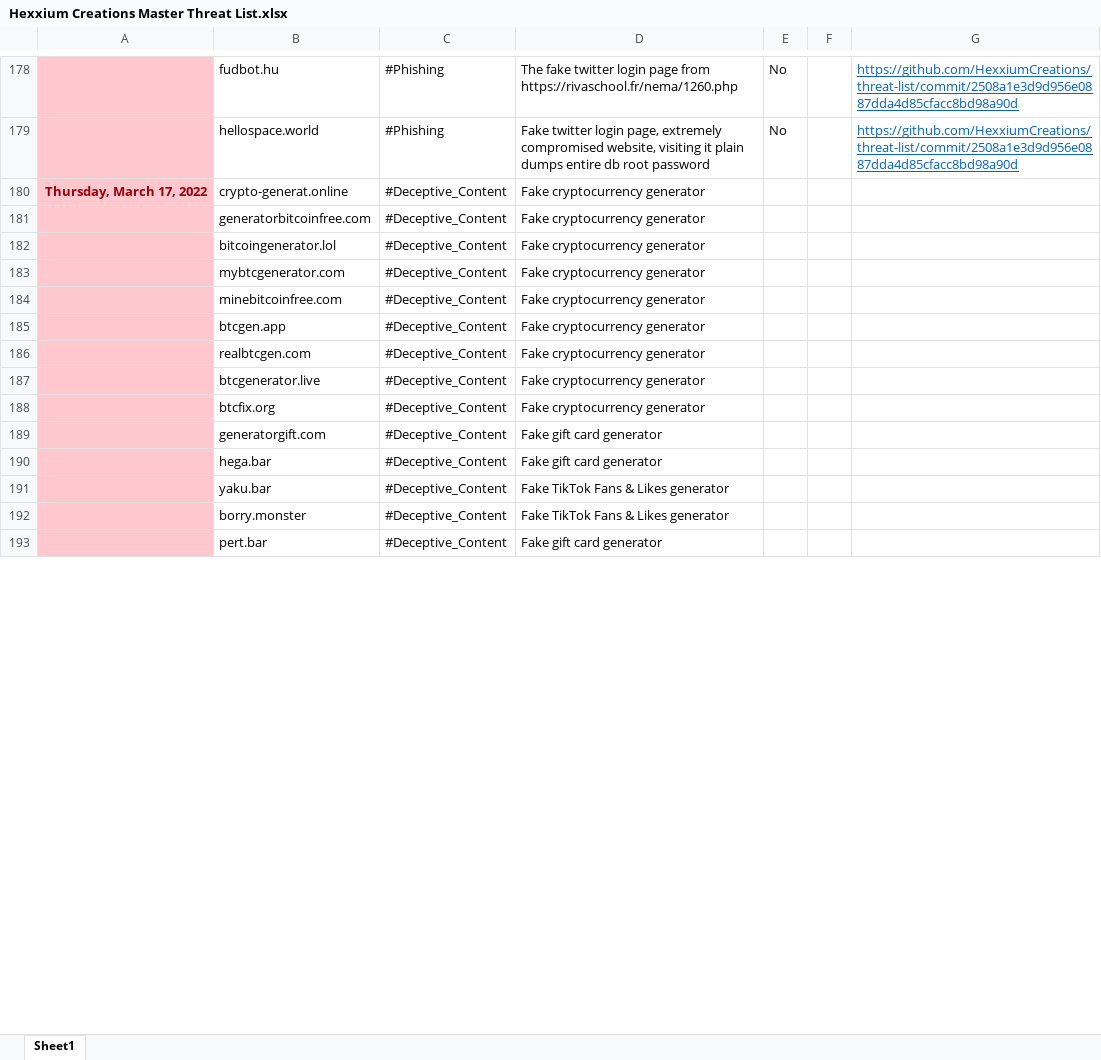
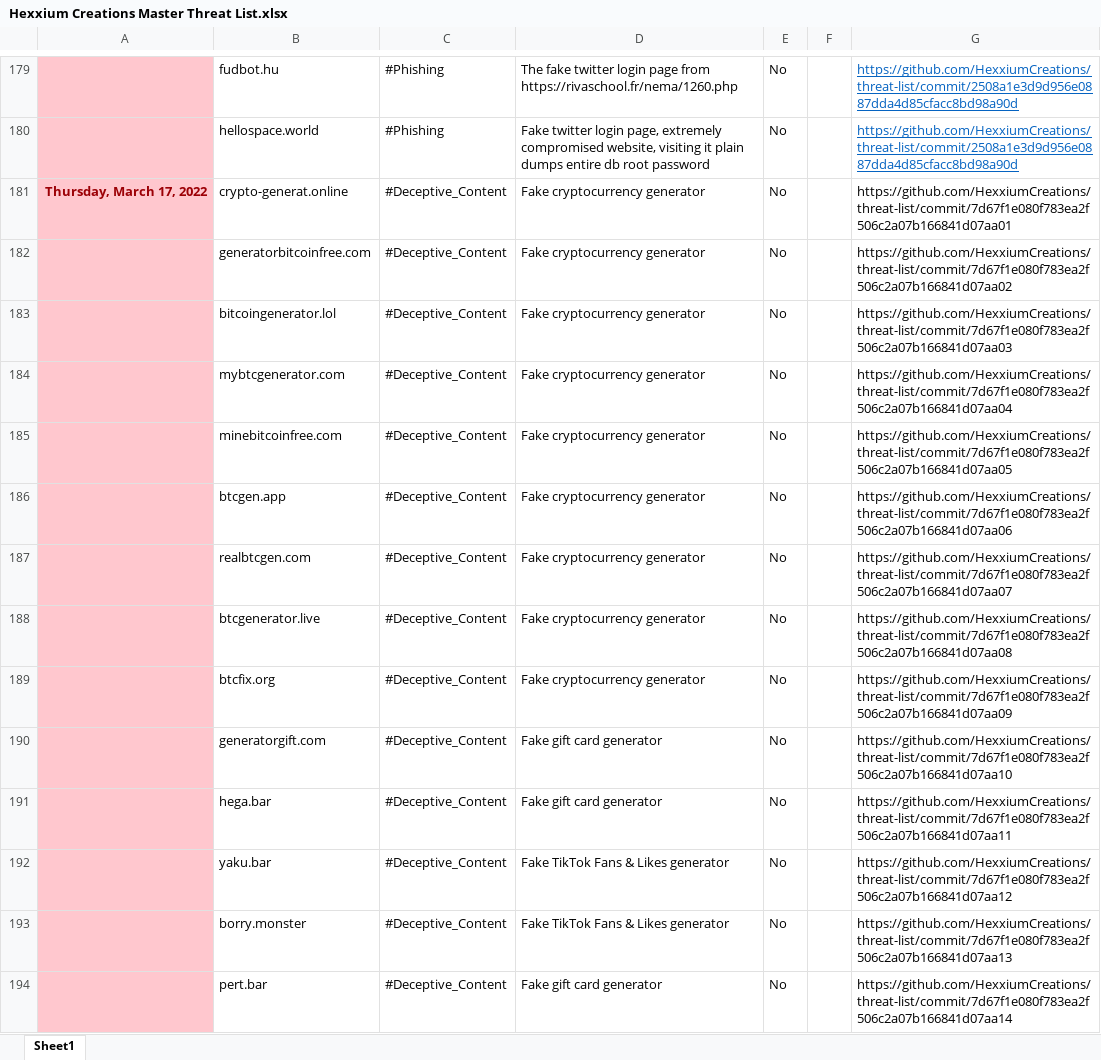
Before and after one commit to HexxiumCreations/threat-list, an Excel workbook: Hexxium Creations Master Threat List.xlsx, sheet Sheet1, drawn as a sheet; only a part is shown, gaps mark what is left out; values as stored, in another font and other column widths than the file's, no borders; addresses are those after the commit; the diff covers the shown part only; the diff names each change by its address in the sheet, - before the commit and + after, or states it on an @@ line.

Commit message:
Update 3/18/2022
Updates Threat Tracking Document

```diff
--- a/Hexxium Creations Master Threat List.xlsx (sheet Sheet1)
+++ b/Hexxium Creations Master Threat List.xlsx (sheet Sheet1)
-E181:E194: (empty)
+E181:E194: No
-G181: (empty)
+G181: https://github.com/HexxiumCreations/threat-list/commit/7d67f1e080f783ea2f506c2a07b166841d07aa01
-G182: (empty)
+G182: https://github.com/HexxiumCreations/threat-list/commit/7d67f1e080f783ea2f506c2a07b166841d07aa02
-G183: (empty)
+G183: https://github.com/HexxiumCreations/threat-list/commit/7d67f1e080f783ea2f506c2a07b166841d07aa03
-G184: (empty)
+G184: https://github.com/HexxiumCreations/threat-list/commit/7d67f1e080f783ea2f506c2a07b166841d07aa04
-G185: (empty)
+G185: https://github.com/HexxiumCreations/threat-list/commit/7d67f1e080f783ea2f506c2a07b166841d07aa05
-G186: (empty)
+G186: https://github.com/HexxiumCreations/threat-list/commit/7d67f1e080f783ea2f506c2a07b166841d07aa06
-G187: (empty)
+G187: https://github.com/HexxiumCreations/threat-list/commit/7d67f1e080f783ea2f506c2a07b166841d07aa07
-G188: (empty)
+G188: https://github.com/HexxiumCreations/threat-list/commit/7d67f1e080f783ea2f506c2a07b166841d07aa08
-G189: (empty)
+G189: https://github.com/HexxiumCreations/threat-list/commit/7d67f1e080f783ea2f506c2a07b166841d07aa09
-G190: (empty)
+G190: https://github.com/HexxiumCreations/threat-list/commit/7d67f1e080f783ea2f506c2a07b166841d07aa10
-G191: (empty)
+G191: https://github.com/HexxiumCreations/threat-list/commit/7d67f1e080f783ea2f506c2a07b166841d07aa11
-G192: (empty)
+G192: https://github.com/HexxiumCreations/threat-list/commit/7d67f1e080f783ea2f506c2a07b166841d07aa12
-G193: (empty)
+G193: https://github.com/HexxiumCreations/threat-list/commit/7d67f1e080f783ea2f506c2a07b166841d07aa13
-G194: (empty)
+G194: https://github.com/HexxiumCreations/threat-list/commit/7d67f1e080f783ea2f506c2a07b166841d07aa14
```
Also changed, not shown: 12 added rows, 136 edited cells and cell formats elsewhere in this sheet.
